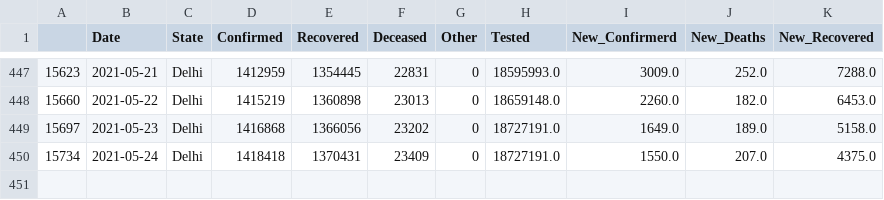
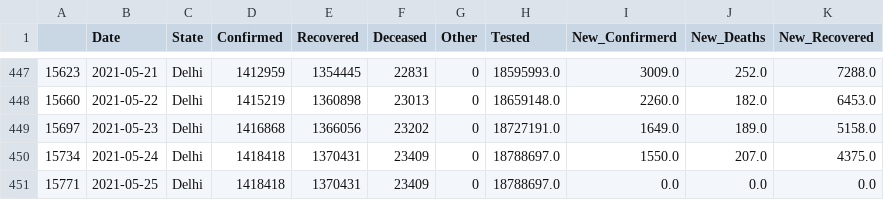
Before and after one commit to sureshkuc/Data-Science-in-Life-Science-Project, a CSV file: Indian-States-Covid19-Datasets/Delhi.csv, drawn as a sheet; only a part is shown, gaps mark what is left out.

Commit message:
committing files

```diff
--- a/Indian-States-Covid19-Datasets/Delhi.csv
+++ b/Indian-States-Covid19-Datasets/Delhi.csv
@@ -449,2 +449,3 @@
 15697,2021-05-23,Delhi,1416868,1366056,23202,0,18727191.0,1649.0,189.0,5158.0
-15734,2021-05-24,Delhi,1418418,1370431,23409,0,18727191.0,1550.0,207.0,4375.0
+15734,2021-05-24,Delhi,1418418,1370431,23409,0,18788697.0,1550.0,207.0,4375.0
+15771,2021-05-25,Delhi,1418418,1370431,23409,0,18788697.0,0.0,0.0,0.0
```
